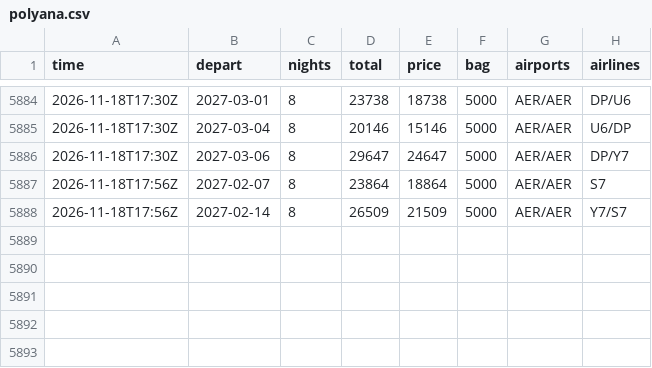
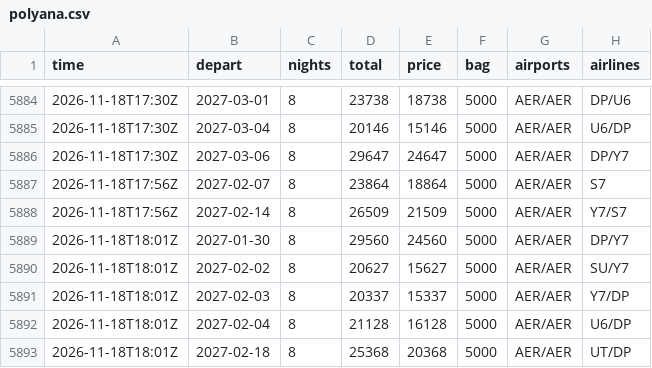
Before and after one commit to JohnLennon000/ski-tickets, a CSV file: docs/data/trips/polyana.csv, drawn as a sheet; only a part is shown, gaps mark what is left out; the diff names each change by its address in the sheet, - before the commit and + after, or states it on an @@ line.

```diff
--- a/docs/data/trips/polyana.csv
+++ b/docs/data/trips/polyana.csv
+row 5889: 2026-11-18T18:01Z | 2027-01-30 | 8 | 29560 | 24560 | 5000 | AER/AER | DP/Y7
+row 5890: 2026-11-18T18:01Z | 2027-02-02 | 8 | 20627 | 15627 | 5000 | AER/AER | SU/Y7
+row 5891: 2026-11-18T18:01Z | 2027-02-03 | 8 | 20337 | 15337 | 5000 | AER/AER | Y7/DP
+row 5892: 2026-11-18T18:01Z | 2027-02-04 | 8 | 21128 | 16128 | 5000 | AER/AER | U6/DP
+row 5893: 2026-11-18T18:01Z | 2027-02-18 | 8 | 25368 | 20368 | 5000 | AER/AER | UT/DP
```
Also changed, not shown: docs/data/best.csv, docs/data/trips/caucasus.csv, 2 other files.
